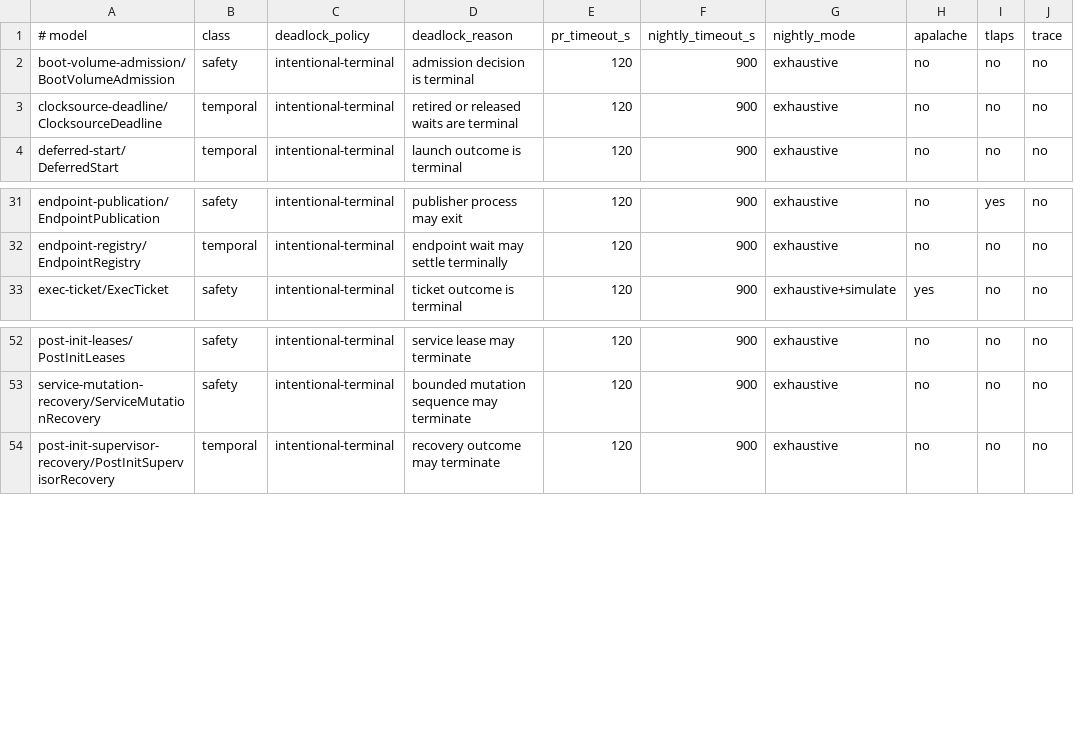
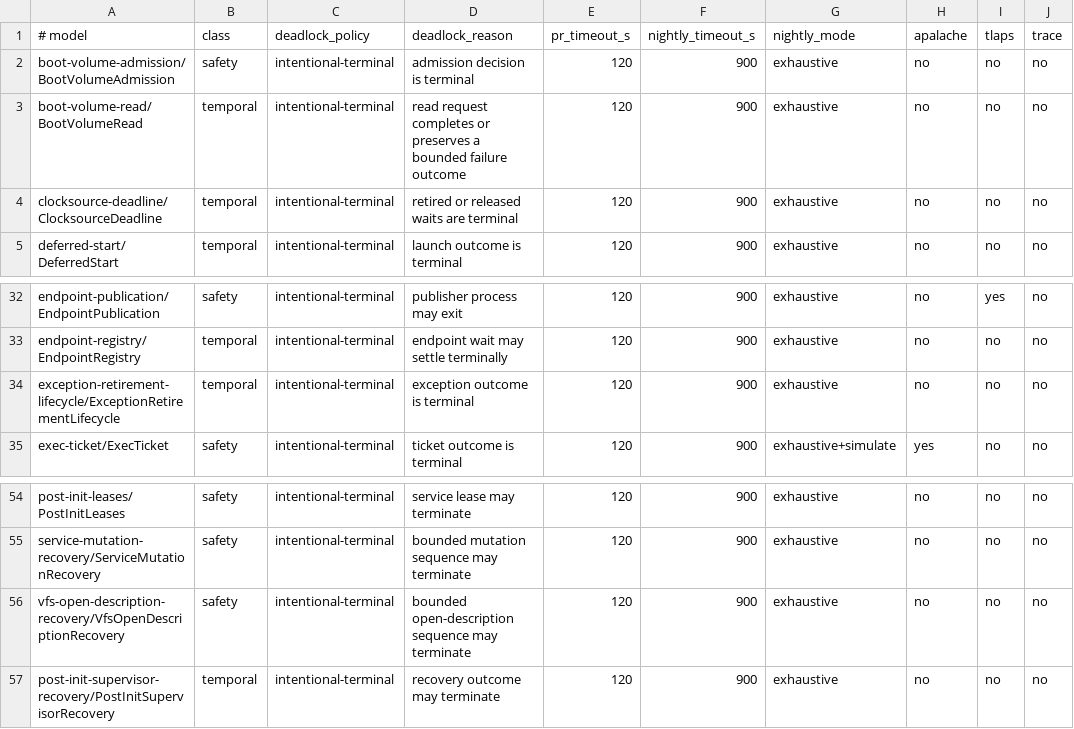
Before and after one commit to ierwarf/rustos, a TSV file: formal/models.tsv, drawn as a sheet; only a part is shown, gaps mark what is left out.

Commit message:
feat(hardening): formalize system lifecycles and close critical races

```diff
--- a/formal/models.tsv
+++ b/formal/models.tsv
@@ -2,2 +2,3 @@
 boot-volume-admission/BootVolumeAdmission	safety	intentional-terminal	admission decision is terminal	120	900	exhaustive	no	no	no
+boot-volume-read/BootVolumeRead	temporal	intentional-terminal	read request completes or preserves a bounded failure outcome	120	900	exhaustive	no	no	no
 clocksource-deadline/ClocksourceDeadline	temporal	intentional-terminal	retired or released waits are terminal	120	900	exhaustive	no	no	no
@@ -32,2 +33,3 @@ endpoint-publication/EndpointPublication	safety	intentional-terminal	publisher p
 endpoint-registry/EndpointRegistry	temporal	intentional-terminal	endpoint wait may settle terminally	120	900	exhaustive	no	no	no
+exception-retirement-lifecycle/ExceptionRetirementLifecycle	temporal	intentional-terminal	exception outcome is terminal	120	900	exhaustive	no	no	no
 exec-ticket/ExecTicket	safety	intentional-terminal	ticket outcome is terminal	120	900	exhaustive+simulate	yes	no	no
@@ -53,2 +55,3 @@ post-init-leases/PostInitLeases	safety	intentional-terminal	service lease may te
 service-mutation-recovery/ServiceMutationRecovery	safety	intentional-terminal	bounded mutation sequence may terminate	120	900	exhaustive	no	no	no
+vfs-open-description-recovery/VfsOpenDescriptionRecovery	safety	intentional-terminal	bounded open-description sequence may terminate	120	900	exhaustive	no	no	no
 post-init-supervisor-recovery/PostInitSupervisorRecovery	temporal	intentional-terminal	recovery outcome may terminate	120	900	exhaustive	no	no	no
```
Also changed, not shown: 41 other files.
